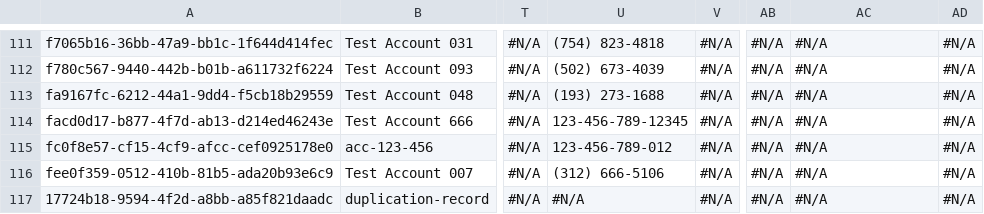
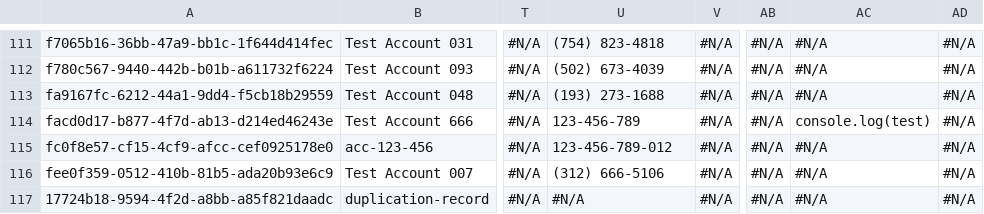
Before and after one commit to rybalkin91prodly/test-sandbox, a CSV file: data/Account.csv, drawn as a sheet; only a part is shown, gaps mark what is left out; the diff names each change by its address in the sheet, - before the commit and + after, or states it on an @@ line.

Commit message:
Update files

```diff
--- a/data/Account.csv
+++ b/data/Account.csv
-U114: 123-456-789-12345
+U114: 123-456-789
-AC114: #N/A
+AC114: console.log(test)
```
